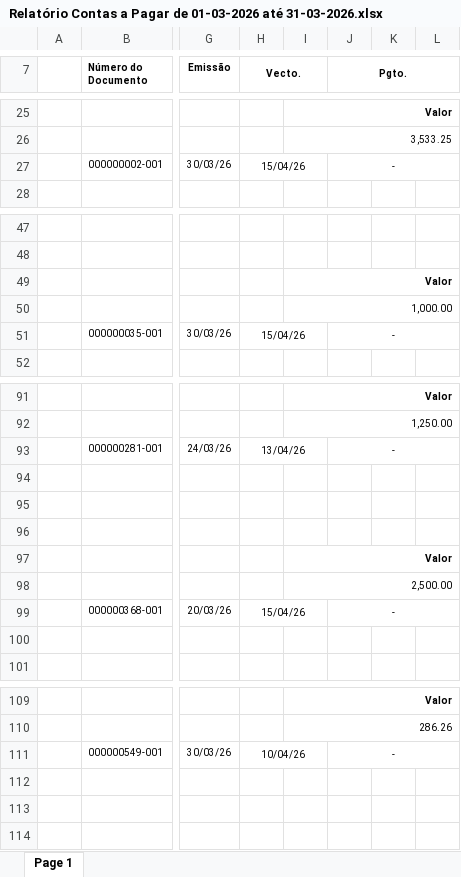
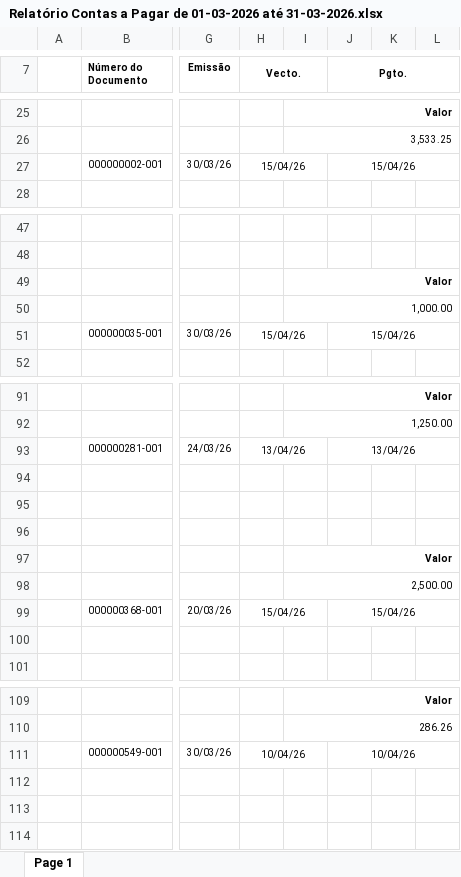
Before and after one commit to JulioOli/Cofre_Obsidian, an Excel workbook: 02-Referencias/Supply_bracofer/Março/Relatório Contas a Pagar de 01-03-2026 até 31-03-2026.xlsx, sheet Page 1, drawn as a sheet; only a part is shown, gaps mark what is left out; values as stored, in another font and other column widths than the file's, no borders; charts and pictures not drawn; the diff covers the shown part only; the diff names each change by its address in the sheet, - before the commit and + after, or states it on an @@ line.

```diff
--- a/02-Referencias/Supply_bracofer/Março/Relatório Contas a Pagar de 01-03-2026 até 31-03-2026.xlsx (sheet Page 1)
+++ b/02-Referencias/Supply_bracofer/Março/Relatório Contas a Pagar de 01-03-2026 até 31-03-2026.xlsx (sheet Page 1)
-J27 (Pgto.): -
+J27 (Pgto.): 15/04/26
-J51 (Pgto.): -
+J51 (Pgto.): 15/04/26
-J93 (Pgto.): -
+J93 (Pgto.): 13/04/26
-J99 (Pgto.): -
+J99 (Pgto.): 15/04/26
-J111 (Pgto.): -
+J111 (Pgto.): 10/04/26
```
Also changed, not shown: other rows of this sheet, 02-Referencias/Supply_bracofer/Abril/BRACOFER_fechamento_04-2026.xlsx, 02-Referencias/Supply_bracofer/Abril/Relatorio Contas a Pagar 04-2026 - Normalizado.xlsx, 20 other files.
